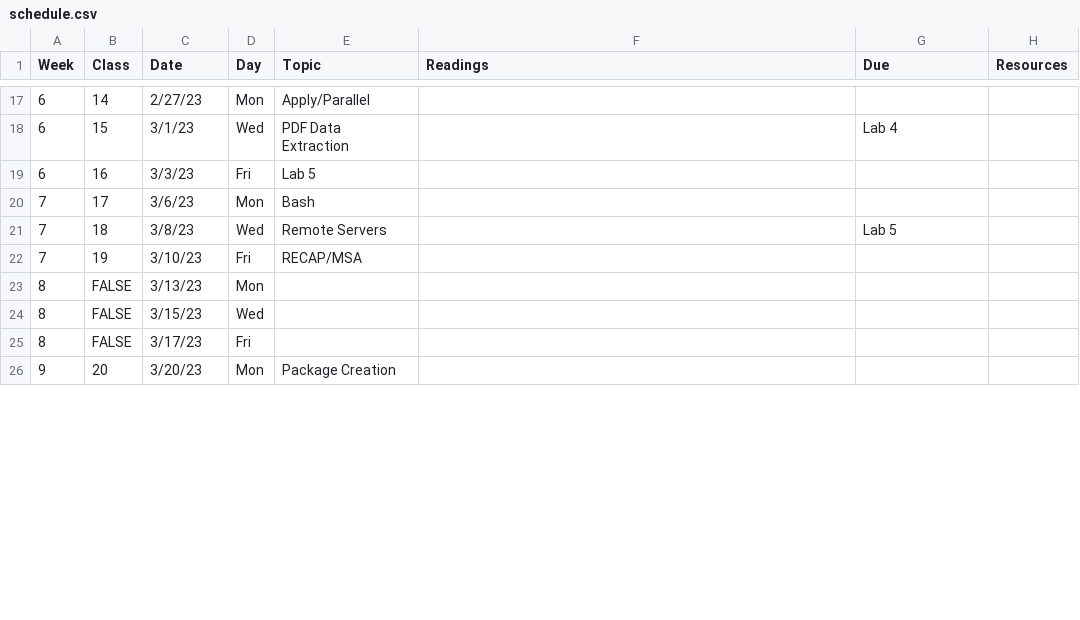
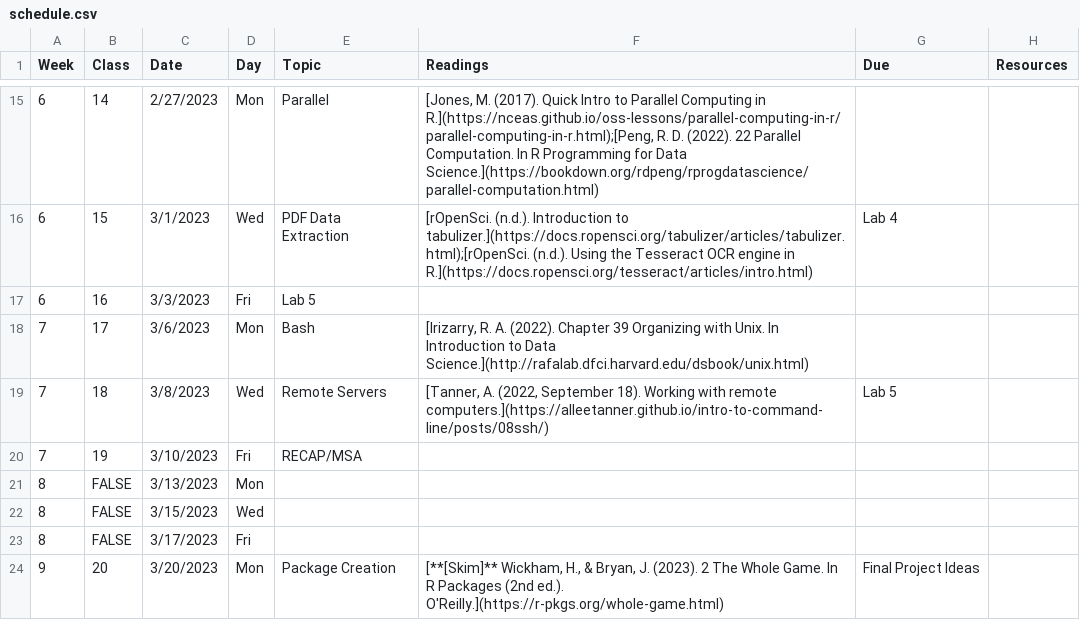
Before and after one commit to Adv-R-Programming/Adv-R-Reader, a CSV file: schedule.csv, drawn as a sheet; only a part is shown, gaps mark what is left out; addresses are those after the commit; the diff covers the shown part only; the diff names each change by its address in the sheet, - before the commit and + after, or states it on an @@ line.

```diff
--- a/schedule.csv
+++ b/schedule.csv
-C15 (Date): 2/27/23
+C15 (Date): 2/27/2023
-E15 (Topic): Apply/Parallel
+E15 (Topic): Parallel
-F15 (Readings): (empty)
+F15 (Readings): [Jones, M. (2017). Quick Intro to Parallel Computing in R.](https://nceas.github.io/oss-lessons/parallel-computing-in-r/parallel-computing-in-r.html);[Peng, R. D. (2022). 22 Parallel Computation. In R Programming for Data Science.](https://bookdown.org/rdpeng/rprogdatascience/parallel-computation.html)
-C16 (Date): 3/1/23
+C16 (Date): 3/1/2023
-F16 (Readings): (empty)
+F16 (Readings): [rOpenSci. (n.d.). Introduction to tabulizer.](https://docs.ropensci.org/tabulizer/articles/tabulizer.html);[rOpenSci. (n.d.). Using the Tesseract OCR engine in R.](https://docs.ropensci.org/tesseract/articles/intro.html)
-C17 (Date): 3/3/23
+C17 (Date): 3/3/2023
-C18 (Date): 3/6/23
+C18 (Date): 3/6/2023
-F18 (Readings): (empty)
+F18 (Readings): [Irizarry, R. A. (2022). Chapter 39 Organizing with Unix. In Introduction to Data Science.](http://rafalab.dfci.harvard.edu/dsbook/unix.html)
-C19 (Date): 3/8/23
+C19 (Date): 3/8/2023
-F19 (Readings): (empty)
+F19 (Readings): [Tanner, A. (2022, September 18). Working with remote computers.](https://alleetanner.github.io/intro-to-command-line/posts/08ssh/)
-C20 (Date): 3/10/23
+C20 (Date): 3/10/2023
-C21 (Date): 3/13/23
+C21 (Date): 3/13/2023
-C22 (Date): 3/15/23
+C22 (Date): 3/15/2023
-C23 (Date): 3/17/23
+C23 (Date): 3/17/2023
-C24 (Date): 3/20/23
+C24 (Date): 3/20/2023
-F24 (Readings): (empty)
+F24 (Readings): [**[Skim]** Wickham, H., & Bryan, J. (2023). 2 The Whole Game. In R Packages (2nd ed.). O'Reilly.](https://r-pkgs.org/whole-game.html)
-G24 (Due): (empty)
+G24 (Due): Final Project Ideas
```
Also changed, not shown: 3 removed rows and 58 edited cells elsewhere in this file, 24 other files.
